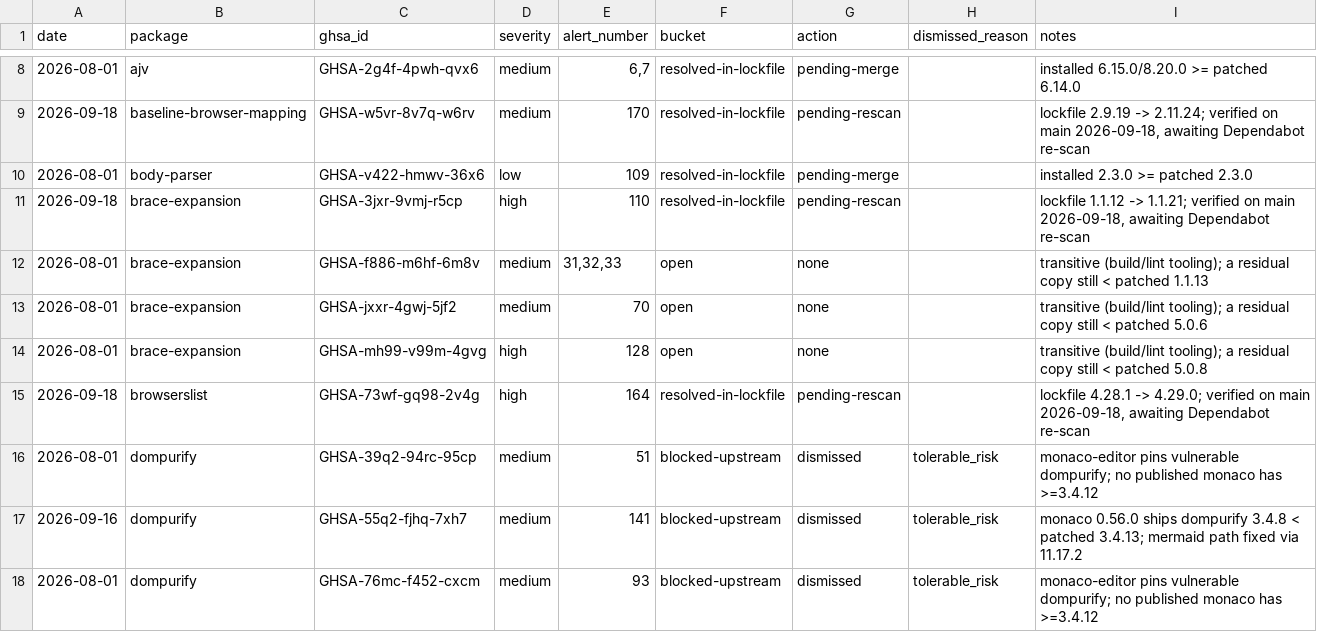
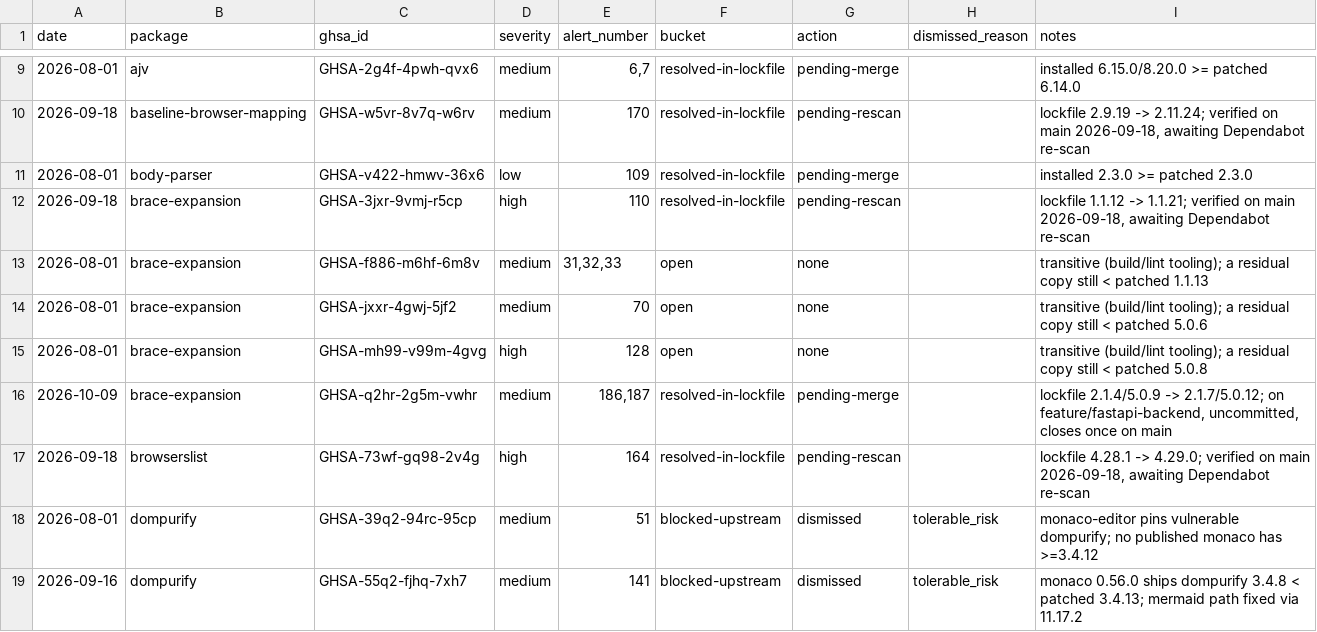
Before and after one commit to BorisDelange/Linkr, a CSV file: .claude/skills/dependabot-triage/TRIAGE-LOG.csv, drawn as a sheet; only a part is shown, gaps mark what is left out; the shorter side is filled out with more unchanged rows; the diff covers the shown part only.

Commit message:
Dependencies: patch the Dependabot alerts of 2026-10-09 with non-breaking bumps, and triage the rest
npm: source-map-js 1.2.2, proxy-addr 2.0.8, ip-address 10.7.3,
brace-expansion 2.1.7/5.0.12, mermaid's dompurify 3.4.16,
@modelcontextprotocol/sdk 1.32.1. uv: Mako 1.4.3.
Seven alerts dismissed with their reason (python-jose, tinypool, esbuild,
katex, postcss-selector-parser, monaco's dompurify), all logged in
TRIAGE-LOG.csv. The release procedure now starts with this triage, since
the images freeze the lockfiles at the tag.

Alerts close once this lockfile is on main.

```diff
--- a/.claude/skills/dependabot-triage/TRIAGE-LOG.csv
+++ b/.claude/skills/dependabot-triage/TRIAGE-LOG.csv
@@ -14,2 +15,3 @@ date,package,ghsa_id,severity,alert_number,bucket,action,dismissed_reason,notes
 2026-08-01,brace-expansion,GHSA-mh99-v99m-4gvg,high,128,open,none,,transitive (build/lint tooling); a residual copy still < patched 5.0.8
+2026-10-09,brace-expansion,GHSA-q2hr-2g5m-vwhr,medium,"186,187",resolved-in-lockfile,pending-merge,,"lockfile 2.1.4/5.0.9 -> 2.1.7/5.0.12; on feature/fastapi-backend, uncommitted, closes once on main"
 2026-09-18,browserslist,GHSA-73wf-gq98-2v4g,high,164,resolved-in-lockfile,pending-rescan,,"lockfile 4.28.1 -> 4.29.0; verified on main 2026-09-18, awaiting Dependabot re-scan"
```
Also changed, not shown: 14 added rows and 3 edited cells elsewhere in this file, 3 other files.
